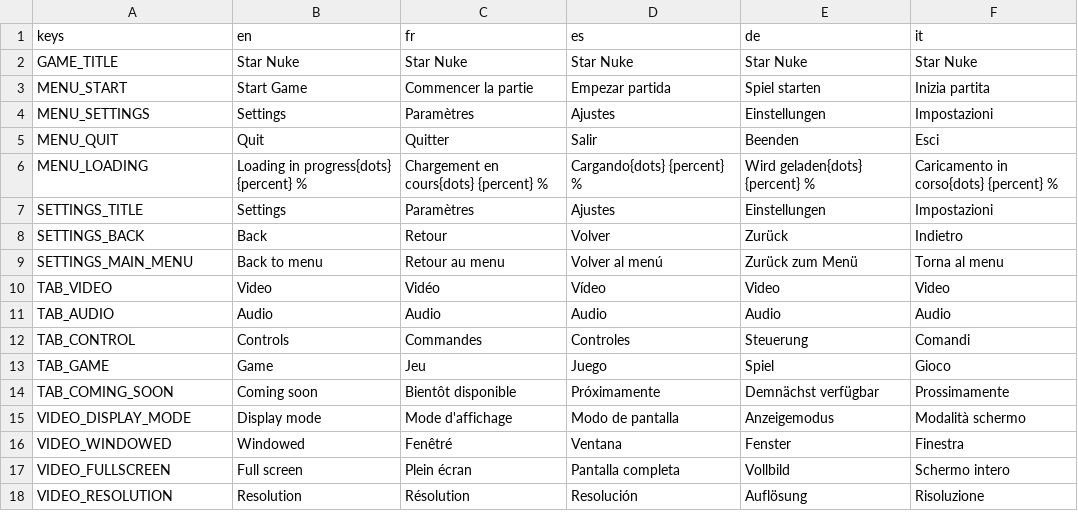
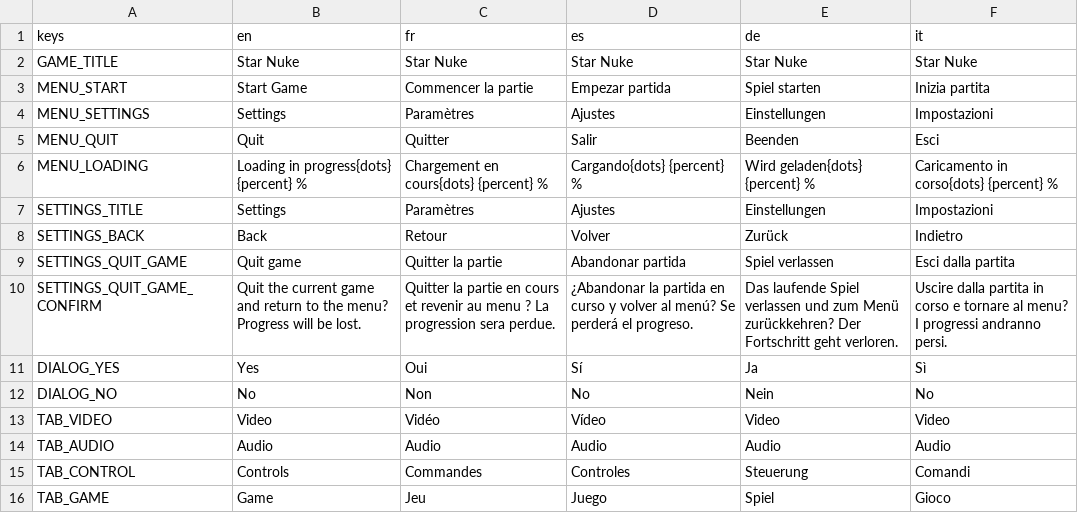
Before and after one commit to karkov2002/starnuke, a CSV file: locale/strings.csv, drawn as a sheet; only a part is shown; the shorter side is filled out with more unchanged rows; removed rows and columns are numbered as before the commit, all else as after; the diff names each change by its address in the sheet, - before the commit and + after, or states it on an @@ line.

```diff
--- a/locale/strings.csv
+++ b/locale/strings.csv
-row 9: SETTINGS_MAIN_MENU | Back to menu | Retour au menu | Volver al menú | Zurück zum Menü | Torna al menu
+row 9: SETTINGS_QUIT_GAME | Quit game | Quitter la partie | Abandonar partida | Spiel verlassen | Esci dalla partita
+row 10: SETTINGS_QUIT_GAME_CONFIRM | Quit the current game and return to the menu? Progress will be lost. | Quitter la partie en cours et revenir au menu ? La progression sera perdue. | ¿Abandonar la partida en curso y volver al menú? Se perderá el progreso. | Das laufende Spiel verlassen und zum Menü zurückkehren? Der Fortschritt geht verloren. | Uscire dalla partita in corso e tornare al menu? I progressi andranno persi.
+row 11: DIALOG_YES | Yes | Oui | Sí | Ja | Sì
+row 12: DIALOG_NO | No | Non | No | Nein | No
```
Also changed, not shown: 2 other files.
